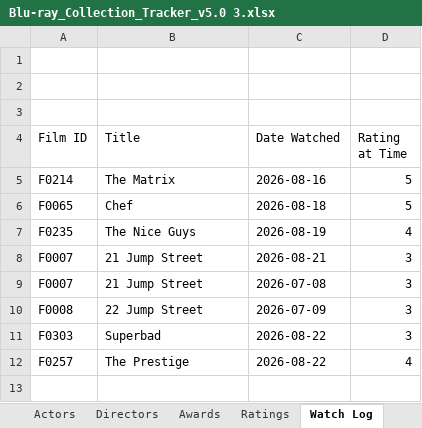
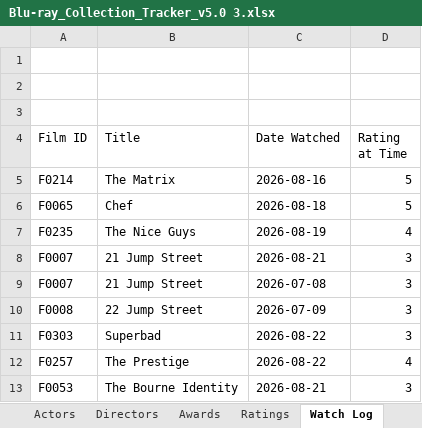
Before and after one commit to tingonting/Blu-ray-tracker, an Excel workbook: Blu-ray_Collection_Tracker_v5.0 3.xlsx, sheet Watch Log, drawn as a sheet; values as stored, in another font and other column widths than the file's, no borders; the diff names each change by its address in the sheet, - before the commit and + after, or states it on an @@ line.

```diff
--- a/Blu-ray_Collection_Tracker_v5.0 3.xlsx (sheet Watch Log)
+++ b/Blu-ray_Collection_Tracker_v5.0 3.xlsx (sheet Watch Log)
+row 13: F0053 | The Bourne Identity | 2026-08-21 | 3
```
Also changed, not shown: sheet Collection, sheet Ratings.
